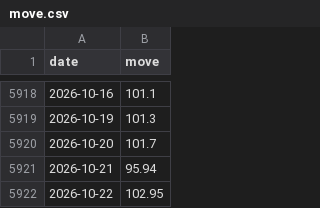
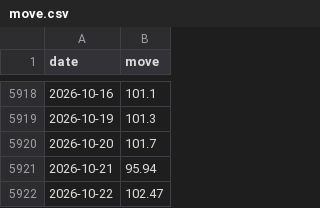
Before and after one commit to jonatw/finlab-txd, a CSV file: data/raw/move.csv, drawn as a sheet; only a part is shown, gaps mark what is left out.

```diff
--- a/data/raw/move.csv
+++ b/data/raw/move.csv
@@ -5921,2 +5921,2 @@ date,move
 2026-10-21,95.94
-2026-10-22,102.95
+2026-10-22,102.47
```
Also changed, not shown: 2 other files.
